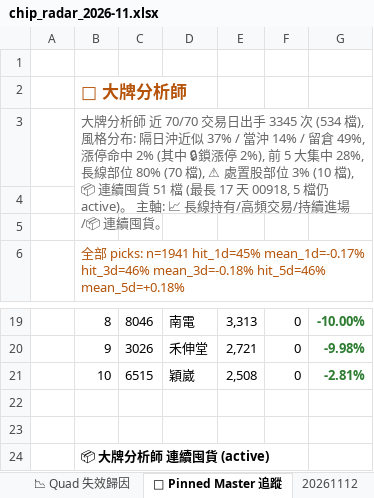
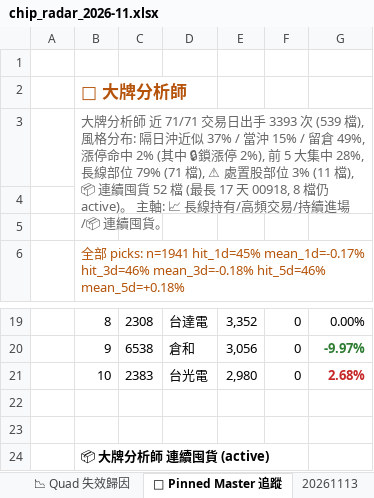
Before and after one commit to EdwardYY1224/CHIP_RADAR_TW, an Excel workbook: data/reports/chip_radar_2026-11.xlsx, sheet 📌 Pinned Master 追蹤, drawn as a sheet; only a part is shown, gaps mark what is left out; values as stored, in another font and other column widths than the file's, no borders; the diff covers the shown part only; the diff names each change by its address in the sheet, - before the commit and + after, or states it on an @@ line.

```diff
--- a/data/reports/chip_radar_2026-11.xlsx (sheet 📌 Pinned Master 追蹤)
+++ b/data/reports/chip_radar_2026-11.xlsx (sheet 📌 Pinned Master 追蹤)
+sheet tab: 20261113
-B3: …師 近 70/70 交易日出手 3345 次 (534 檔), 風格分布: 隔日沖近似 37% / 當沖 14% / 留倉 49%, 漲停命中 2% (其中 🔒鎖漲停 2%), 前 5 大集中 28%, 長線部位 80% (70 檔), ⚠ 處置股部位 3% (10 檔), 📦 連續囤貨 51 檔 (最長 17 天 00918, 5 檔仍 active)…
+B3: …師 近 71/71 交易日出手 3393 次 (539 檔), 風格分布: 隔日沖近似 37% / 當沖 15% / 留倉 49%, 漲停命中 2% (其中 🔒鎖漲停 2%), 前 5 大集中 28%, 長線部位 79% (71 檔), ⚠ 處置股部位 3% (11 檔), 📦 連續囤貨 52 檔 (最長 17 天 00918, 8 檔仍 active)…
-C19: 8046
+C19: 2308
-D19: 南電
+D19: 台達電
-E19: 3,313
+E19: 3,352
-G19: -10.00%
+G19: 0.00%
@@ G19 bold: on → off, text colour: #2E7D32 → black @@
-C20: 3026
+C20: 6538
-D20: 禾伸堂
+D20: 倉和
-E20: 2,721
+E20: 3,056
-G20: -9.98%
+G20: -9.97%
-C21: 6515
+C21: 2383
-D21: 穎崴
+D21: 台光電
-E21: 2,508
+E21: 2,980
-G21: -2.81%
+G21: 2.68%
-G21 text colour: #2E7D32
+G21 text colour: #C62828
```
Also changed, not shown: 28 edited cells and cell formats elsewhere in this sheet, sheet 📋 今日 Dashboard, sheet 20261112, sheet 📉 Quad 失效歸因, sheet 📱 手機摘要, sheet 📈 Quad 實戰追蹤, data/reports/latest.xlsx, 23 other files.
